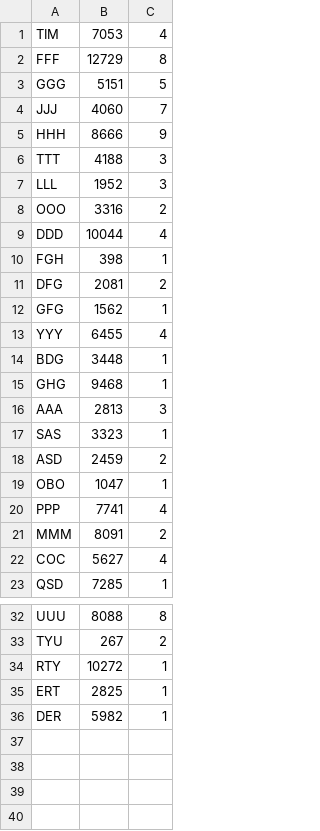
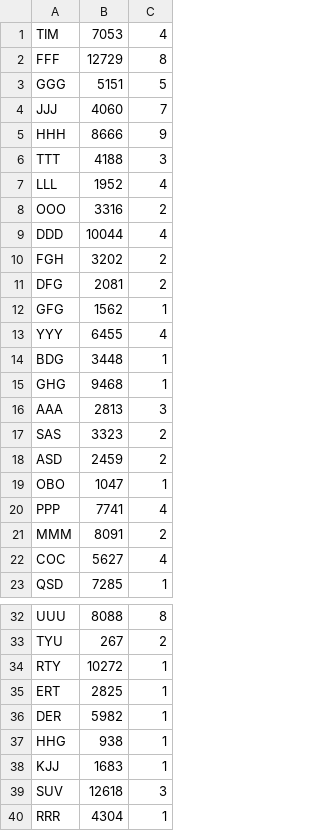
Before and after one commit to sugnaigiul/Pyserial-pygame_rhythm-game, a CSV file: src/player_data.csv, drawn as a sheet; only a part is shown, gaps mark what is left out.

```diff
--- a/src/player_data.csv
+++ b/src/player_data.csv
@@ -6,6 +6,6 @@ HHH,8666,9
 TTT,4188,3
-LLL,1952,3
+LLL,1952,4
 OOO,3316,2
 DDD,10044,4
-FGH,398,1
+FGH,3202,2
 DFG,2081,2
@@ -16,3 +16,3 @@ GHG,9468,1
 AAA,2813,3
-SAS,3323,1
+SAS,3323,2
 ASD,2459,2
@@ -36 +36,5 @@ ERT,2825,1
 DER,5982,1
+HHG,938,1
+KJJ,1683,1
+SUV,12618,3
+RRR,4304,1
```
Also changed, not shown: 2 other files.
